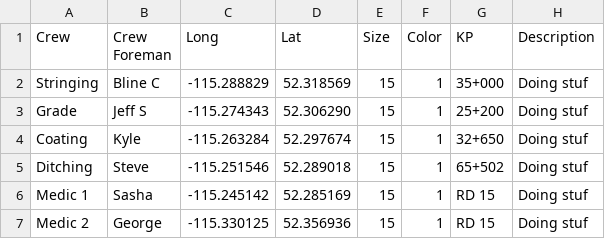
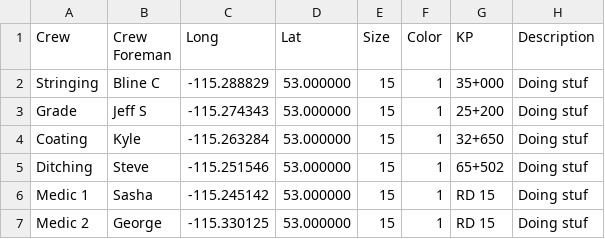
Before and after one commit to kkaczan795/Alford-PRO, a CSV file: Alford Coordinates 3.1.csv, drawn as a sheet.

Commit message:
Update Alford Coordinates 3.1.csv

```diff
--- a/Alford Coordinates 3.1.csv
+++ b/Alford Coordinates 3.1.csv
@@ -1,7 +1,7 @@
 Crew,Crew Foreman,Long,Lat,Size,Color,KP,Description
-Stringing,Bline C,-115.288829,52.318569,15,1,35+000,Doing stuf
-Grade,Jeff S,-115.274343,52.306290,15,1,25+200,Doing stuf
-Coating,Kyle,-115.263284,52.297674,15,1,32+650,Doing stuf
-Ditching,Steve,-115.251546,52.289018,15,1,65+502,Doing stuf
-Medic 1,Sasha,-115.245142,52.285169,15,1,RD 15,Doing stuf
-Medic 2,George,-115.330125,52.356936,15,1,RD 15,Doing stuf
+Stringing,Bline C,-115.288829,53.000000,15,1,35+000,Doing stuf
+Grade,Jeff S,-115.274343,53.000000,15,1,25+200,Doing stuf
+Coating,Kyle,-115.263284,53.000000,15,1,32+650,Doing stuf
+Ditching,Steve,-115.251546,53.000000,15,1,65+502,Doing stuf
+Medic 1,Sasha,-115.245142,53.000000,15,1,RD 15,Doing stuf
+Medic 2,George,-115.330125,53.000000,15,1,RD 15,Doing stuf
```
